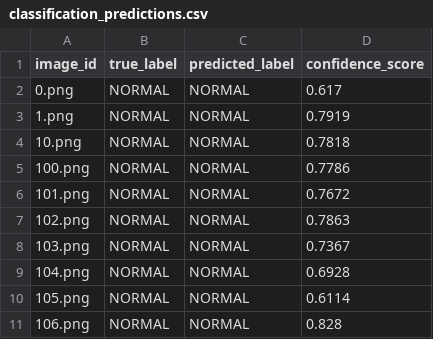
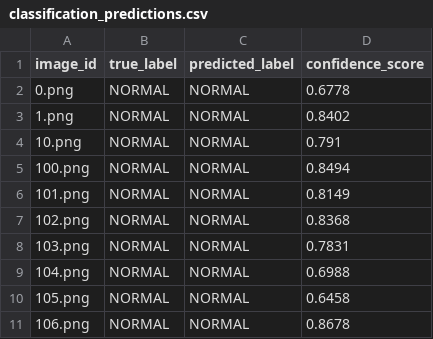
Before and after one commit to ashifa-1/medical-image-analysis-system, a CSV file: output/classification_predictions.csv, drawn as a sheet.

```diff
--- a/output/classification_predictions.csv
+++ b/output/classification_predictions.csv
@@ -1,11 +1,11 @@
 image_id,true_label,predicted_label,confidence_score
-0.png,NORMAL,NORMAL,0.617
-1.png,NORMAL,NORMAL,0.7919
-10.png,NORMAL,NORMAL,0.7818
-100.png,NORMAL,NORMAL,0.7786
-101.png,NORMAL,NORMAL,0.7672
-102.png,NORMAL,NORMAL,0.7863
-103.png,NORMAL,NORMAL,0.7367
-104.png,NORMAL,NORMAL,0.6928
-105.png,NORMAL,NORMAL,0.6114
-106.png,NORMAL,NORMAL,0.828
+0.png,NORMAL,NORMAL,0.6778
+1.png,NORMAL,NORMAL,0.8402
+10.png,NORMAL,NORMAL,0.791
+100.png,NORMAL,NORMAL,0.8494
+101.png,NORMAL,NORMAL,0.8149
+102.png,NORMAL,NORMAL,0.8368
+103.png,NORMAL,NORMAL,0.7831
+104.png,NORMAL,NORMAL,0.6988
+105.png,NORMAL,NORMAL,0.6458
+106.png,NORMAL,NORMAL,0.8678
```
Also changed, not shown: 4 other files.
